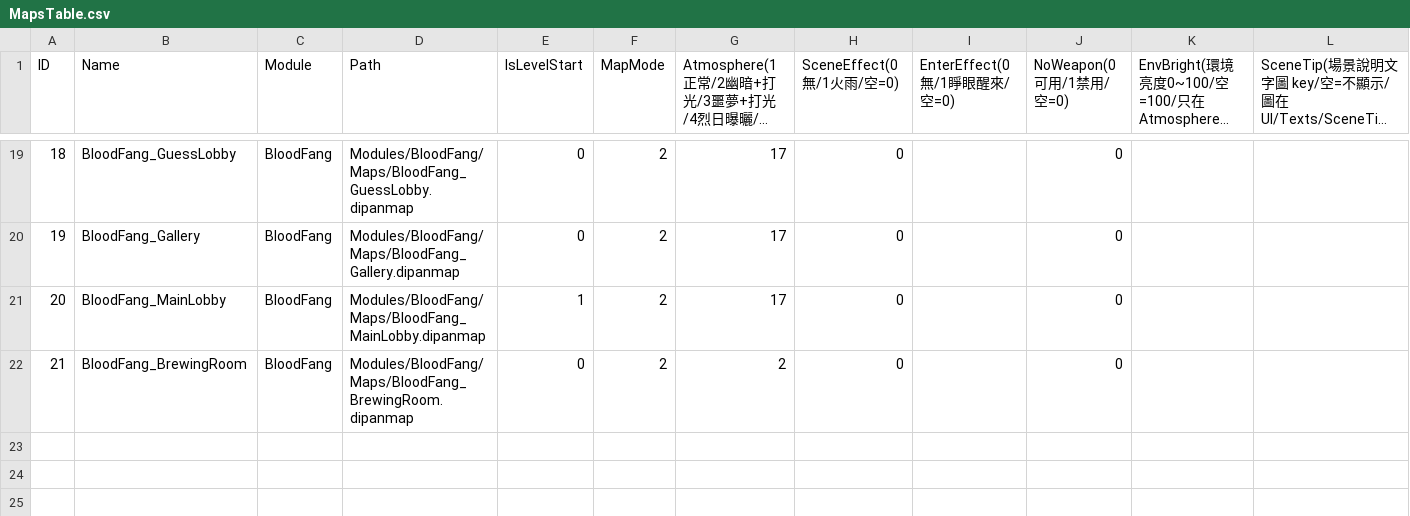
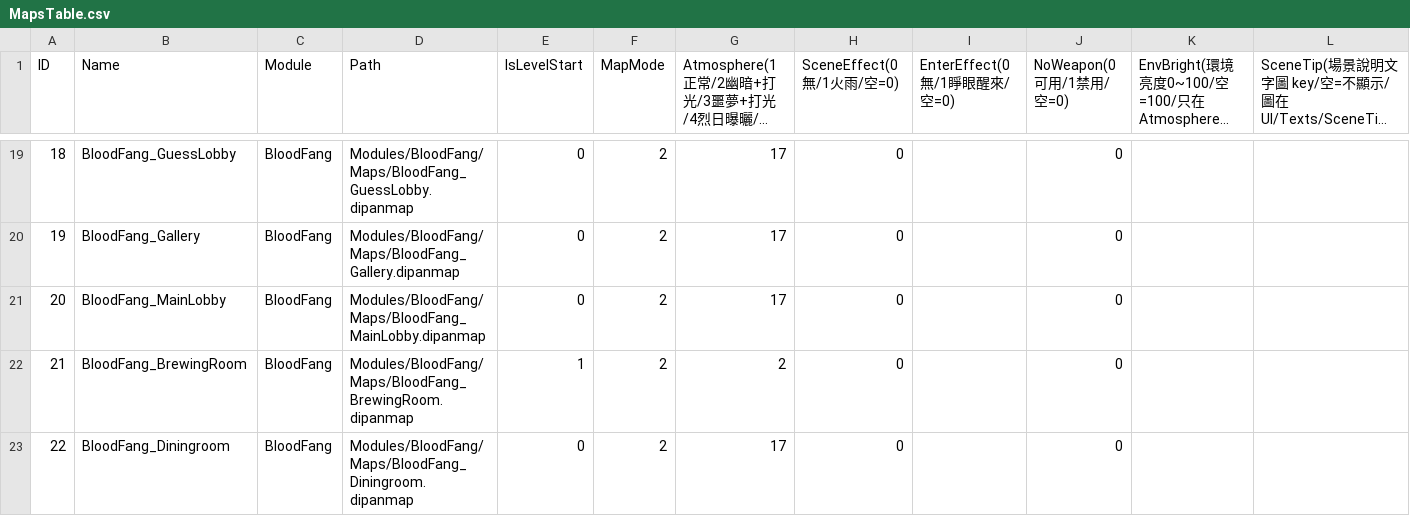
Before and after one commit to sorrowslee/DipanProj, a CSV file: DipanProj_Main/Assets/Data/MapsTable.csv, drawn as a sheet; only a part is shown, gaps mark what is left out; long unchanged cells end in …; rows hold the shown columns only; the diff names each change by its address in the sheet, - before the commit and + after, or states it on an @@ line.

```diff
--- a/DipanProj_Main/Assets/Data/MapsTable.csv
+++ b/DipanProj_Main/Assets/Data/MapsTable.csv
-E21 (IsLevelStart): 1
+E21 (IsLevelStart): 0
-E22 (IsLevelStart): 0
+E22 (IsLevelStart): 1
+row 23: 22 | BloodFang_Diningroom | BloodFang | Modules/BloodFang/Maps/BloodFang_Diningroom.dipanmap | 0 | 2 | 17 | 0 |  | 0
```
Also changed, not shown: 10 other files.
